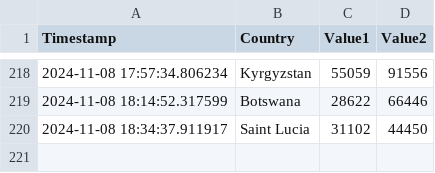
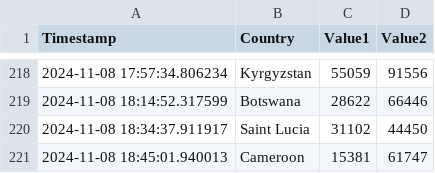
Before and after one commit to Swadeep888/DayTracking, a CSV file: data.csv, drawn as a sheet; only a part is shown, gaps mark what is left out.

Commit message:
Update CSV file with new data

```diff
--- a/data.csv
+++ b/data.csv
@@ -220 +220,2 @@ Timestamp,Country,Value1,Value2
 2024-11-08 18:34:37.911917,Saint Lucia,31102,44450
+2024-11-08 18:45:01.940013,Cameroon,15381,61747
```
